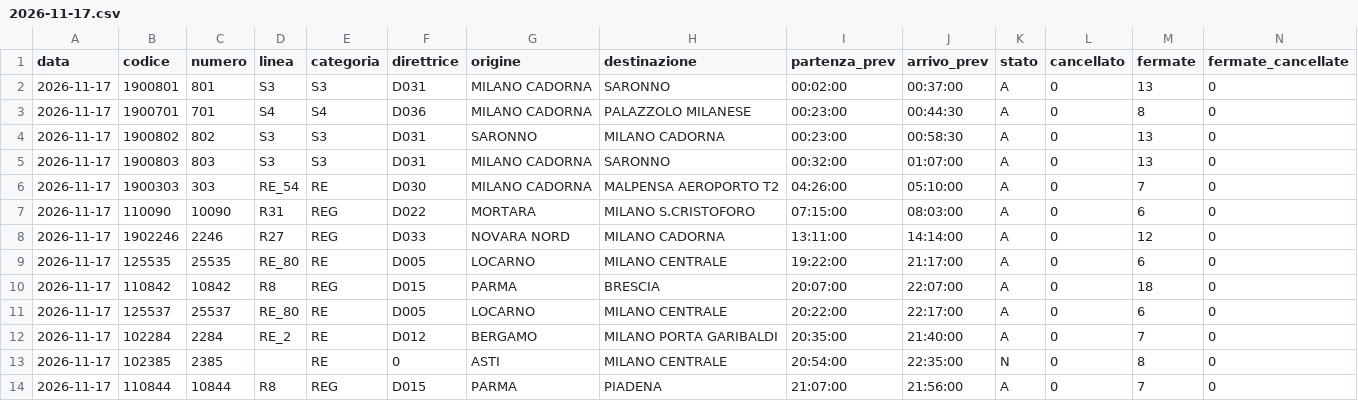
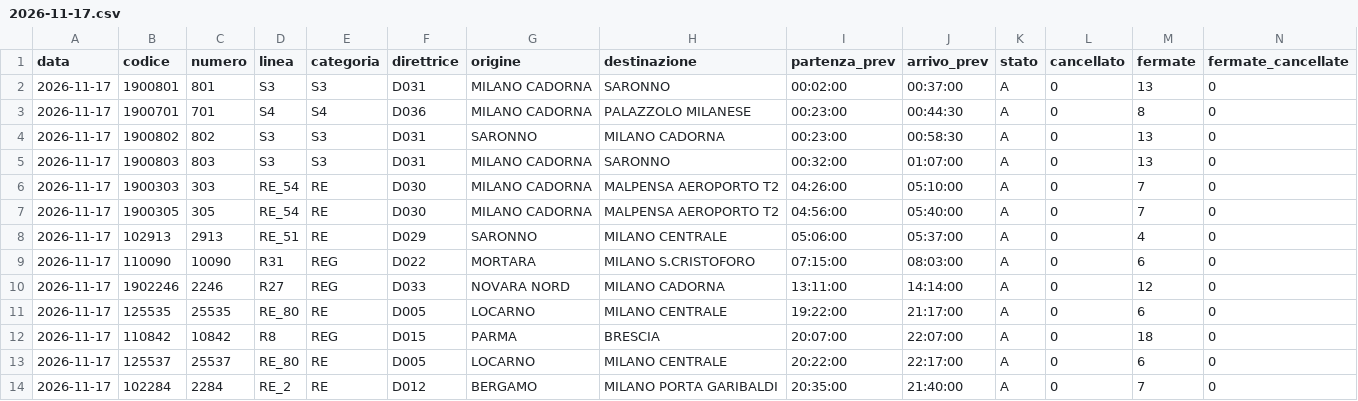
Before and after one commit to Easyinve/trenord-ritardi, a CSV file: archivio/2026-11-17.csv, drawn as a sheet; only a part is shown; the shorter side is filled out with more unchanged rows; rows hold the shown columns only; the diff names each change by its address in the sheet, - before the commit and + after, or states it on an @@ line.

```diff
--- a/archivio/2026-11-17.csv
+++ b/archivio/2026-11-17.csv
+row 7: 2026-11-17 | 1900305 | 305 | RE_54 | RE | D030 | MILANO CADORNA | MALPENSA AEROPORTO T2 | 04:56:00 | 05:40:00 | A | 0 | 7 | 0
+row 8: 2026-11-17 | 102913 | 2913 | RE_51 | RE | D029 | SARONNO | MILANO CENTRALE | 05:06:00 | 05:37:00 | A | 0 | 4 | 0
```
Also changed, not shown: archivio/mensile.csv, archivio/riepilogo.csv.
